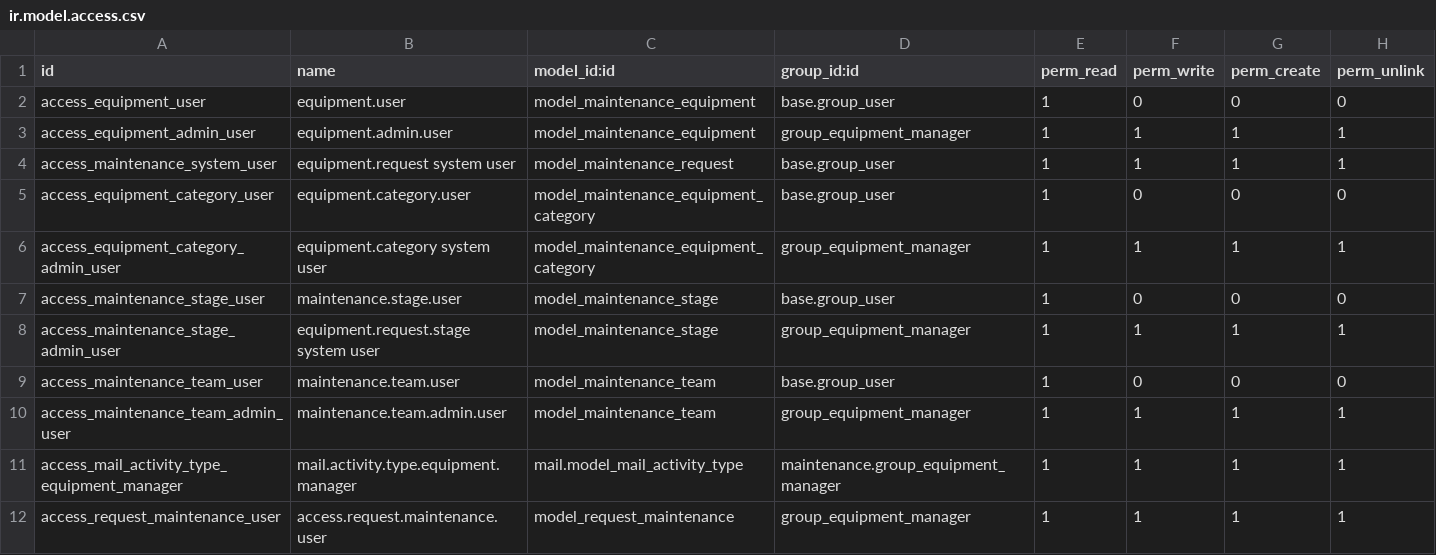
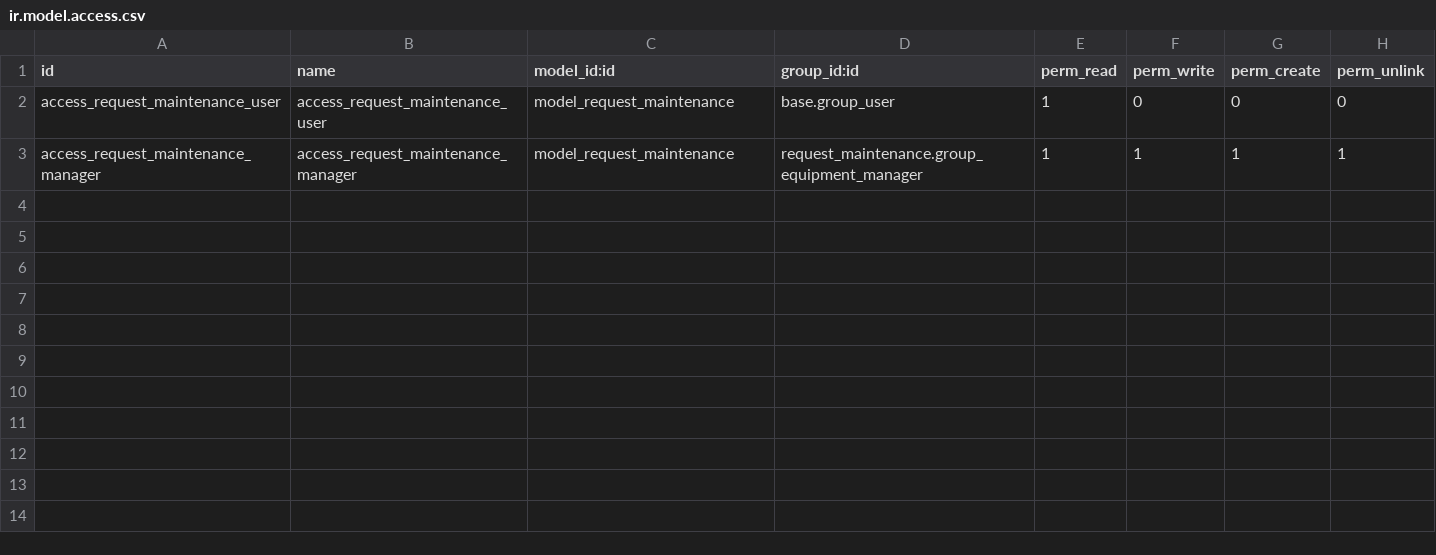
Before and after one commit to truongthinhmai2204/odoo, a CSV file: addons/request_maintenance/security/ir.model.access.csv, drawn as a sheet.

Commit message:
modified:   addons/request_maintenance/security/ir.model.access.csv

```diff
--- a/addons/request_maintenance/security/ir.model.access.csv
+++ b/addons/request_maintenance/security/ir.model.access.csv
@@ -1,12 +1,3 @@
 id,name,model_id:id,group_id:id,perm_read,perm_write,perm_create,perm_unlink
-access_equipment_user,equipment.user,model_maintenance_equipment,base.group_user,1,0,0,0
-access_equipment_admin_user,equipment.admin.user,model_maintenance_equipment,group_equipment_manager,1,1,1,1
-access_maintenance_system_user,equipment.request system user,model_maintenance_request,base.group_user,1,1,1,1
-access_equipment_category_user,equipment.category.user,model_maintenance_equipment_category,base.group_user,1,0,0,0
-access_equipment_category_admin_user,equipment.category system user,model_maintenance_equipment_category,group_equipment_manager,1,1,1,1
-access_maintenance_stage_user,maintenance.stage.user,model_maintenance_stage,base.group_user,1,0,0,0
-access_maintenance_stage_admin_user,equipment.request.stage system user,model_maintenance_stage,group_equipment_manager,1,1,1,1
-access_maintenance_team_user,maintenance.team.user,model_maintenance_team,base.group_user,1,0,0,0
-access_maintenance_team_admin_user,maintenance.team.admin.user,model_maintenance_team,group_equipment_manager,1,1,1,1
-access_mail_activity_type_equipment_manager,mail.activity.type.equipment.manager,mail.model_mail_activity_type,maintenance.group_equipment_manager,1,1,1,1
-access_request_maintenance_user,access.request.maintenance.user,model_request_maintenance,group_equipment_manager,1,1,1,1
+access_request_maintenance_user,access_request_maintenance_user,model_request_maintenance,base.group_user,1,0,0,0
+access_request_maintenance_manager,access_request_maintenance_manager,model_request_maintenance,request_maintenance.group_equipment_manager,1,1,1,1
```
